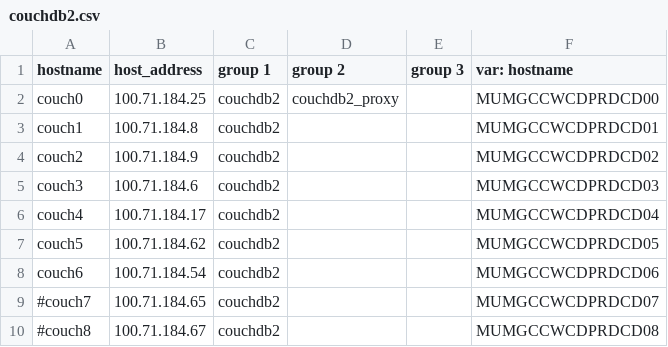
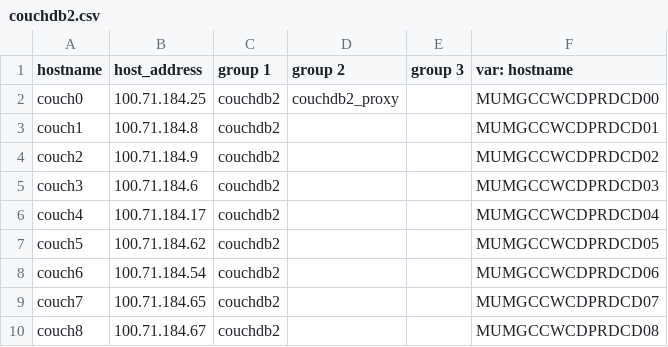
Before and after one commit to dimagi/commcare-cloud, a CSV file: environments/icds-cas/inventory/couchdb2.csv, drawn as a sheet.

Commit message:
Added 4 couch node

```diff
--- a/environments/icds-cas/inventory/couchdb2.csv
+++ b/environments/icds-cas/inventory/couchdb2.csv
@@ -8,3 +8,3 @@ couch5,100.71.184.62,couchdb2,,,MUMGCCWCDPRDCD05
 couch6,100.71.184.54,couchdb2,,,MUMGCCWCDPRDCD06
-#couch7,100.71.184.65,couchdb2,,,MUMGCCWCDPRDCD07
-#couch8,100.71.184.67,couchdb2,,,MUMGCCWCDPRDCD08
+couch7,100.71.184.65,couchdb2,,,MUMGCCWCDPRDCD07
+couch8,100.71.184.67,couchdb2,,,MUMGCCWCDPRDCD08
```
Also changed, not shown: 1 other file.
